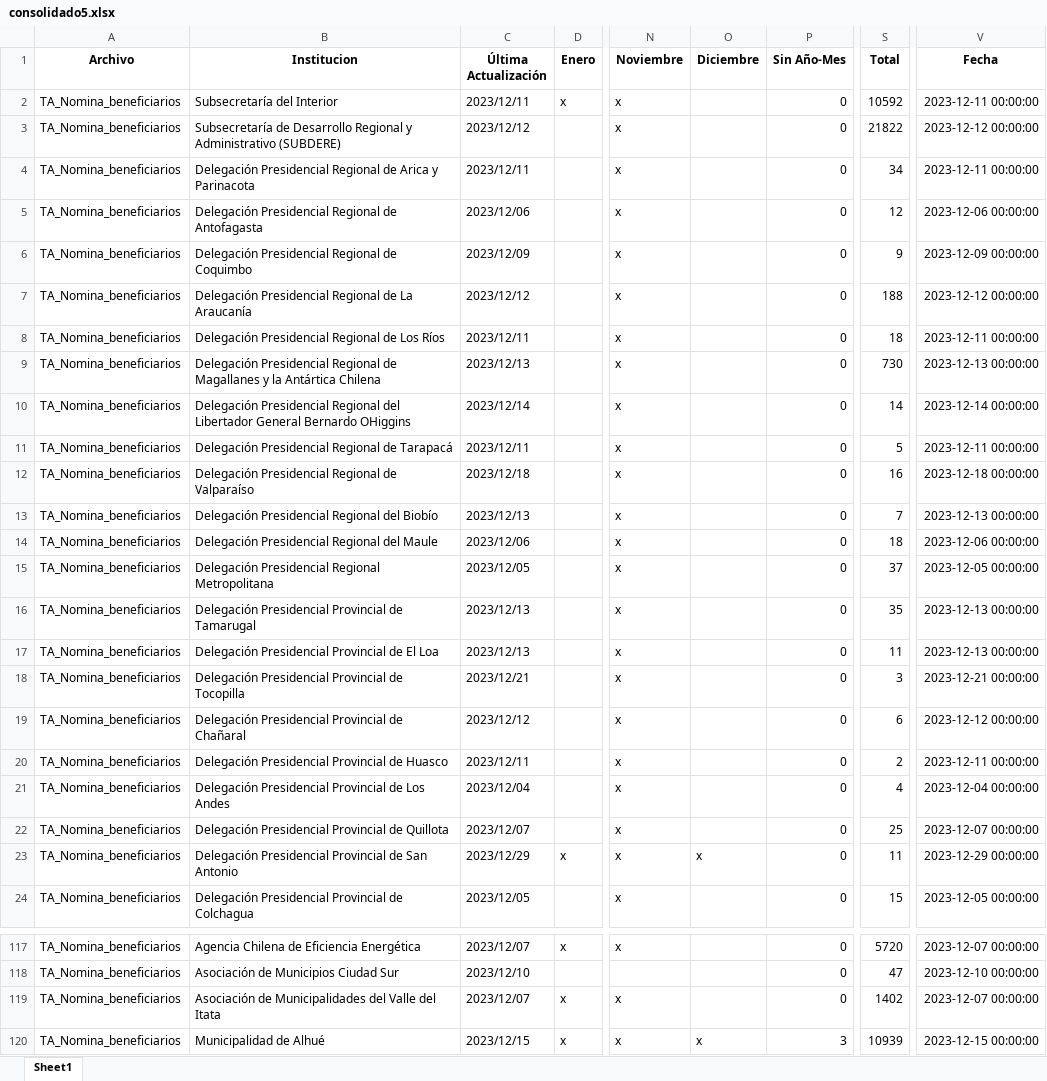
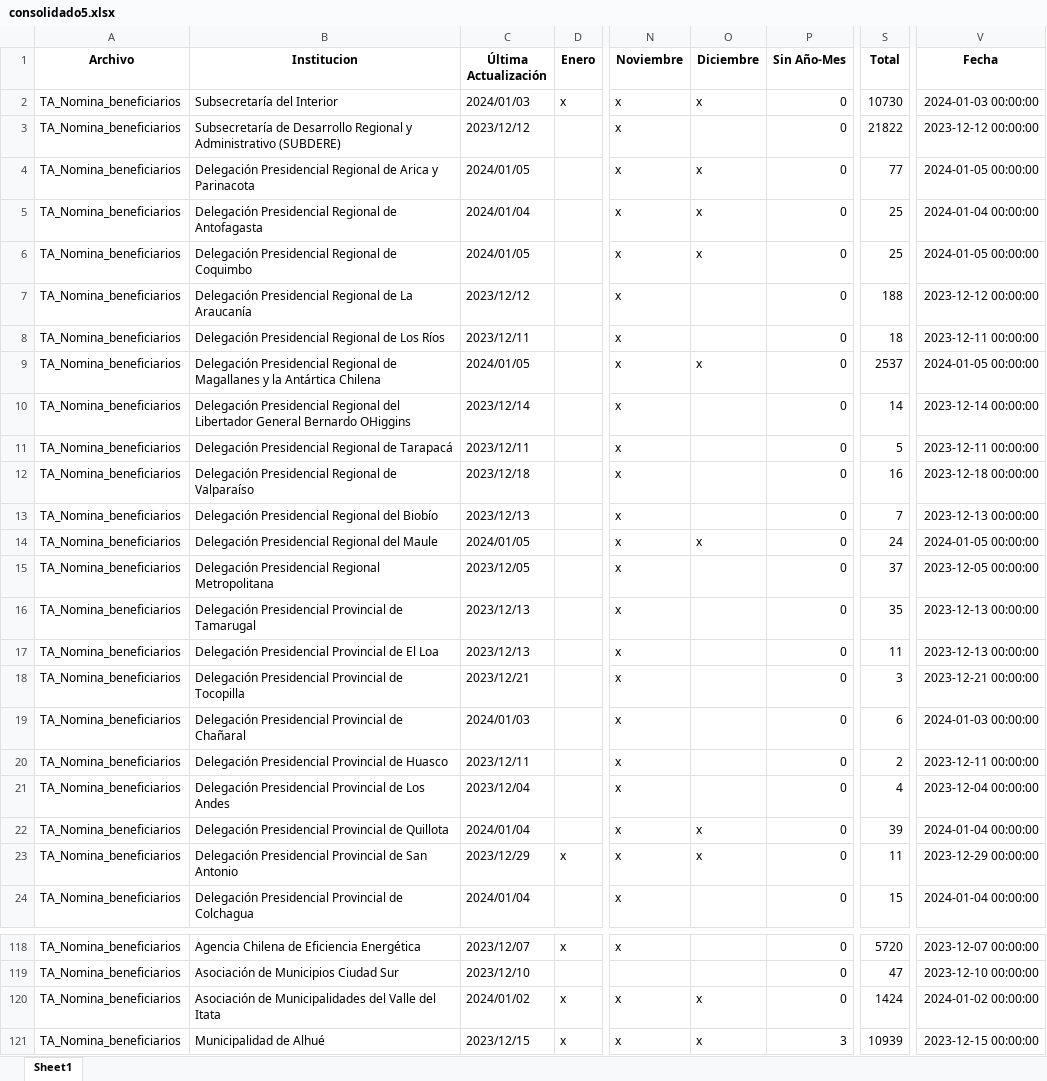
Before and after one commit to Sud-Austral/action_transparencia, an Excel workbook: consolidado5.xlsx, sheet Sheet1, drawn as a sheet; only a part is shown, gaps mark what is left out; values as stored, in another font and other column widths than the file's, no borders; addresses are those after the commit; the diff covers the shown part only; the diff names each change by its address in the sheet, - before the commit and + after, or states it on an @@ line.

```diff
--- a/consolidado5.xlsx (sheet Sheet1)
+++ b/consolidado5.xlsx (sheet Sheet1)
-C2 (Última Actualización): 2023/12/11
+C2 (Última Actualización): 2024/01/03
-O2 (Diciembre): (empty)
+O2 (Diciembre): x
-S2 (Total): 10592
+S2 (Total): 10730
-V2 (Fecha): 2023-12-11 00:00:00
+V2 (Fecha): 2024-01-03 00:00:00
-C4 (Última Actualización): 2023/12/11
+C4 (Última Actualización): 2024/01/05
-O4:O6 (Diciembre): (empty)
+O4:O6 (Diciembre): x
-S4 (Total): 34
+S4 (Total): 77
-V4 (Fecha): 2023-12-11 00:00:00
+V4 (Fecha): 2024-01-05 00:00:00
-C5 (Última Actualización): 2023/12/06
+C5 (Última Actualización): 2024/01/04
-S5 (Total): 12
+S5 (Total): 25
-V5 (Fecha): 2023-12-06 00:00:00
+V5 (Fecha): 2024-01-04 00:00:00
-C6 (Última Actualización): 2023/12/09
+C6 (Última Actualización): 2024/01/05
-S6 (Total): 9
+S6 (Total): 25
-V6 (Fecha): 2023-12-09 00:00:00
+V6 (Fecha): 2024-01-05 00:00:00
-C9 (Última Actualización): 2023/12/13
+C9 (Última Actualización): 2024/01/05
-O9 (Diciembre): (empty)
+O9 (Diciembre): x
-S9 (Total): 730
+S9 (Total): 2537
-V9 (Fecha): 2023-12-13 00:00:00
+V9 (Fecha): 2024-01-05 00:00:00
-C14 (Última Actualización): 2023/12/06
+C14 (Última Actualización): 2024/01/05
-O14 (Diciembre): (empty)
+O14 (Diciembre): x
-S14 (Total): 18
+S14 (Total): 24
-V14 (Fecha): 2023-12-06 00:00:00
+V14 (Fecha): 2024-01-05 00:00:00
-C19 (Última Actualización): 2023/12/12
+C19 (Última Actualización): 2024/01/03
-V19 (Fecha): 2023-12-12 00:00:00
+V19 (Fecha): 2024-01-03 00:00:00
-C22 (Última Actualización): 2023/12/07
+C22 (Última Actualización): 2024/01/04
-O22 (Diciembre): (empty)
+O22 (Diciembre): x
-S22 (Total): 25
+S22 (Total): 39
-V22 (Fecha): 2023-12-07 00:00:00
+V22 (Fecha): 2024-01-04 00:00:00
-C24 (Última Actualización): 2023/12/05
+C24 (Última Actualización): 2024/01/04
-V24 (Fecha): 2023-12-05 00:00:00
+V24 (Fecha): 2024-01-04 00:00:00
-C120 (Última Actualización): 2023/12/07
+C120 (Última Actualización): 2024/01/02
-O120 (Diciembre): (empty)
+O120 (Diciembre): x
-S120 (Total): 1402
+S120 (Total): 1424
-V120 (Fecha): 2023-12-07 00:00:00
+V120 (Fecha): 2024-01-02 00:00:00
```
Also changed, not shown: 1 added row and 256 edited cells elsewhere in this sheet.
